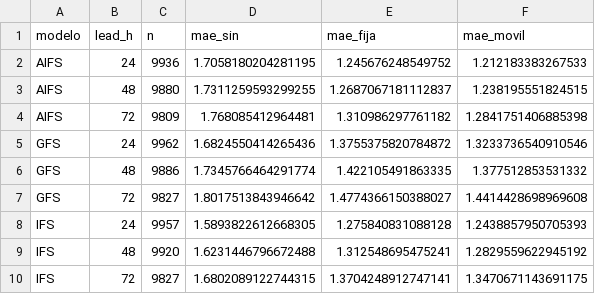
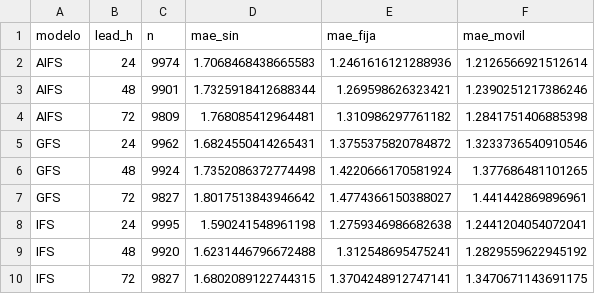
Before and after one commit to PanchoDigevo/earth2-chile-verificacion, a CSV file: oceano/data/correccion_movil_total_viento.csv, drawn as a sheet.

```diff
--- a/oceano/data/correccion_movil_total_viento.csv
+++ b/oceano/data/correccion_movil_total_viento.csv
@@ -1,9 +1,9 @@
 modelo,lead_h,n,mae_sin,mae_fija,mae_movil
-AIFS,24,9936,1.7058180204281195,1.245676248549752,1.212183383267533
-AIFS,48,9880,1.7311259593299255,1.2687067181112837,1.238195551824515
+AIFS,24,9974,1.7068468438665583,1.2461616121288936,1.2126566921512614
+AIFS,48,9901,1.7325918412688344,1.269598626323421,1.2390251217386246
 AIFS,72,9809,1.768085412964481,1.310986297761182,1.2841751406885398
-GFS,24,9962,1.6824550414265436,1.3755375820784872,1.3233736540910546
-GFS,48,9886,1.7345766464291774,1.422105491863335,1.377512853531332
-GFS,72,9827,1.8017513843946642,1.4774366150388027,1.4414428698969608
-IFS,24,9957,1.5893822612668305,1.275840831088128,1.2438857950705393
+GFS,24,9962,1.6824550414265431,1.3755375820784872,1.3233736540910546
+GFS,48,9924,1.7352086372774498,1.4220666170581924,1.377686481101265
+GFS,72,9827,1.8017513843946642,1.4774366150388027,1.441442869896961
+IFS,24,9995,1.590241548961198,1.2759346986682638,1.2441204054072041
 IFS,48,9920,1.6231446796672488,1.312548695475241,1.2829559622945192
```
Also changed, not shown: oceano/data/correccion_movil.csv, oceano/data/correccion_movil_viento.csv, 6 other files.
